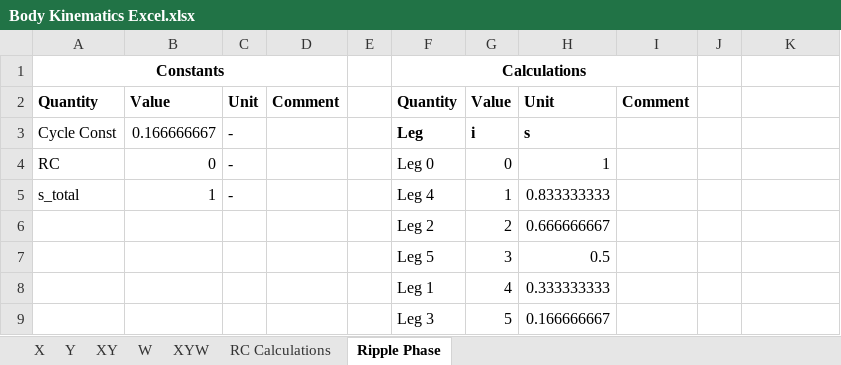
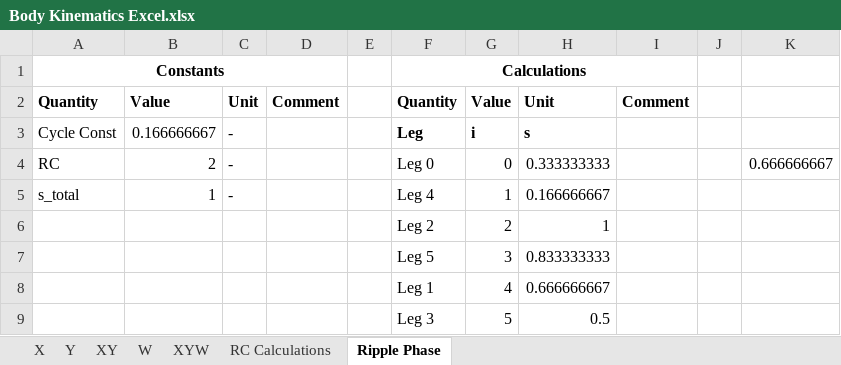
Before and after one commit to evan-vadeboncoeur/Hexapod-V3, an Excel workbook: Design/Mechanical Design/Kinematics/Body Kinematics Excel.xlsx, sheet Ripple Phase, drawn as a sheet; values as stored, in another font and other column widths than the file's, no borders; the diff names each change by its address in the sheet, - before the commit and + after, or states it on an @@ line.

Commit message:
More ripple gait code.

```diff
--- a/Design/Mechanical Design/Kinematics/Body Kinematics Excel.xlsx (sheet Ripple Phase)
+++ b/Design/Mechanical Design/Kinematics/Body Kinematics Excel.xlsx (sheet Ripple Phase)
-B4: 0
+B4: 2
-H4: 1
+H4: 0.333333333
-K4: (empty)
+K4: 0.666666667
-H5: 0.833333333
+H5: 0.166666667
-H6: 0.666666667
+H6: 1
-H7: 0.5
+H7: 0.833333333
-H8: 0.333333333
+H8: 0.666666667
-H9: 0.166666667
+H9: 0.5
```
